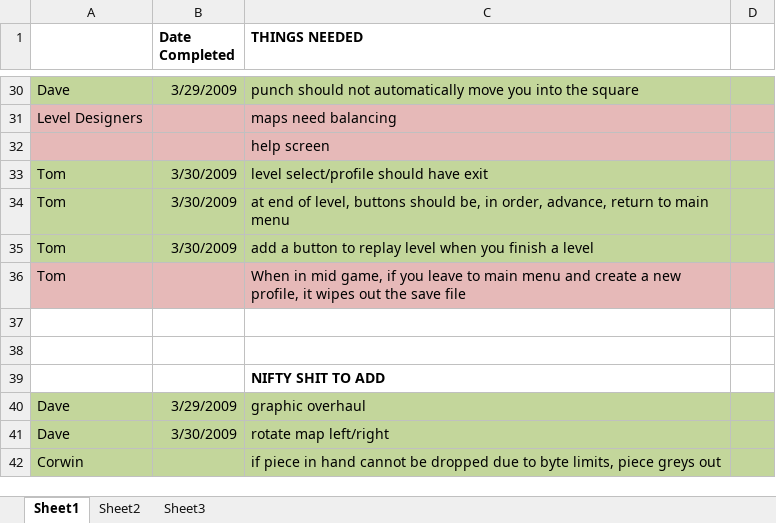
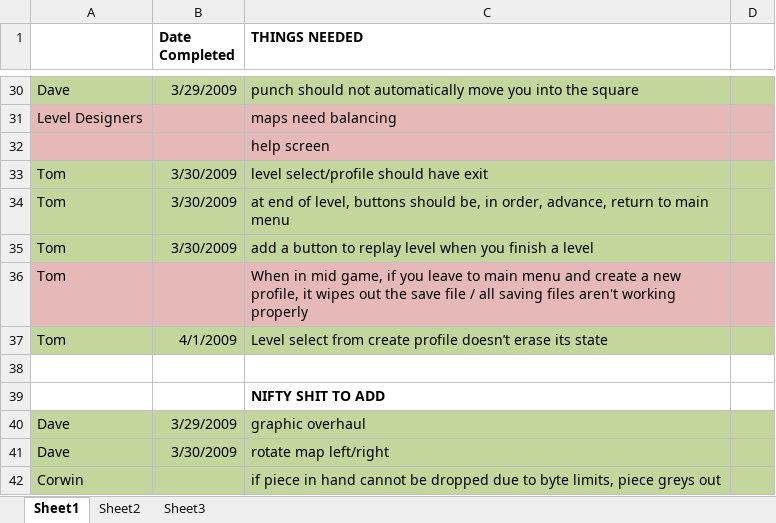
Before and after one commit to CorwinJV/seeautz-projekt1, an Excel workbook: seeautz/Content/Wish List.xlsx, sheet Sheet1, drawn as a sheet; only a part is shown, gaps mark what is left out; values as stored, in another font and other column widths than the file's, no borders; the diff names each change by its address in the sheet, - before the commit and + after, or states it on an @@ line.

Commit message:
LevelSelectState now deletes itself, and the button now works to select a profile entered by user that already exists. Still need to fix the saving problems, and wishlist is updated

```diff
--- a/seeautz/Content/Wish List.xlsx (sheet Sheet1)
+++ b/seeautz/Content/Wish List.xlsx (sheet Sheet1)
-C36 (THINGS NEEDED): …save file
+C36 (THINGS NEEDED): …save file / all saving files aren't working properly
-row 37: (empty)
+row 37: Tom | 4/1/2009 | Level select from create profile doesn’t erase its state
-A37:D37 fill: none
+A37:D37 fill: #C3D69B
```
Also changed, not shown: 6 other files.
